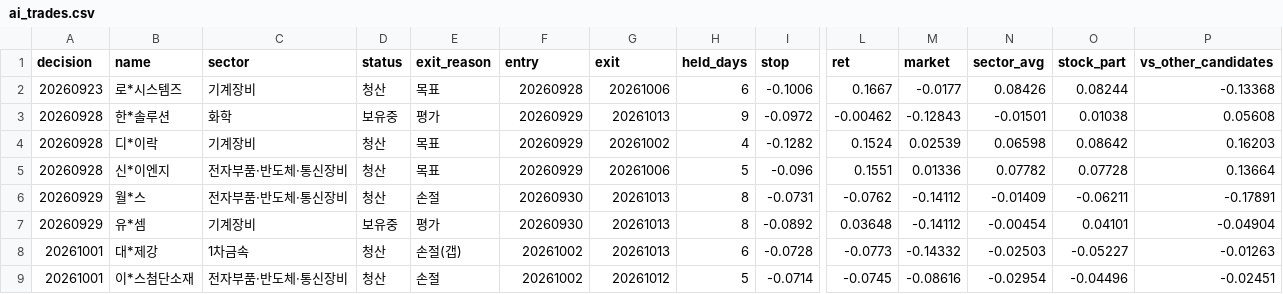
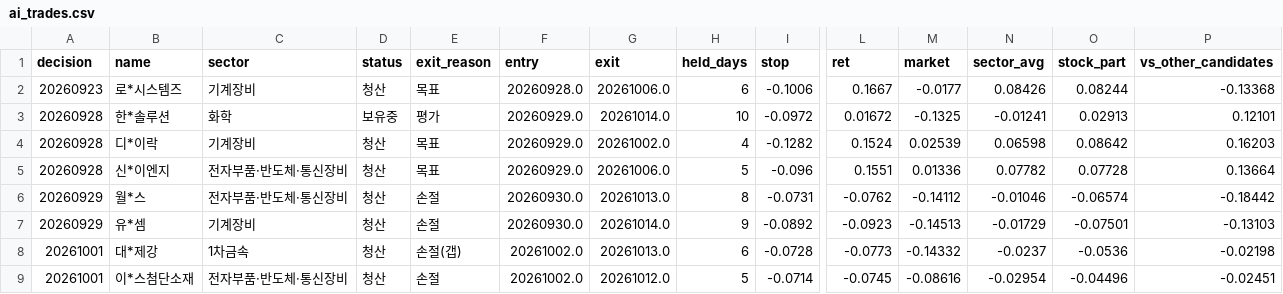
Before and after one commit to km81jik-gif/km81jik-gif.github.io, a CSV file: data/ai_trades.csv, drawn as a sheet; only a part is shown, gaps mark what is left out; the diff covers the shown part only; the diff names each change by its address in the sheet, - before the commit and + after, or states it on an @@ line.

```diff
--- a/data/ai_trades.csv
+++ b/data/ai_trades.csv
-F2 (entry): 20260928
+F2 (entry): 20260928.0
-G2 (exit): 20261006
+G2 (exit): 20261006.0
-F3:F5 (entry): 20260929
+F3:F5 (entry): 20260929.0
-G3 (exit): 20261013
+G3 (exit): 20261014.0
-H3 (held_days): 9
+H3 (held_days): 10
-L3 (ret): -0.00462
+L3 (ret): 0.01672
-M3 (market): -0.12843
+M3 (market): -0.1325
-N3 (sector_avg): -0.01501
+N3 (sector_avg): -0.01241
-O3 (stock_part): 0.01038
+O3 (stock_part): 0.02913
-P3 (vs_other_candidates): 0.05608
+P3 (vs_other_candidates): 0.12101
-G4 (exit): 20261002
+G4 (exit): 20261002.0
-G5 (exit): 20261006
+G5 (exit): 20261006.0
-F6:F7 (entry): 20260930
+F6:F7 (entry): 20260930.0
-G6 (exit): 20261013
+G6 (exit): 20261013.0
-N6 (sector_avg): -0.01409
+N6 (sector_avg): -0.01046
-O6 (stock_part): -0.06211
+O6 (stock_part): -0.06574
-P6 (vs_other_candidates): -0.17891
+P6 (vs_other_candidates): -0.18442
-D7 (status): 보유중
+D7 (status): 청산
-E7 (exit_reason): 평가
+E7 (exit_reason): 손절
-G7 (exit): 20261013
+G7 (exit): 20261014.0
-H7 (held_days): 8
+H7 (held_days): 9
-L7 (ret): 0.03648
+L7 (ret): -0.0923
-M7 (market): -0.14112
+M7 (market): -0.14513
-N7 (sector_avg): -0.00454
+N7 (sector_avg): -0.01729
-O7 (stock_part): 0.04101
+O7 (stock_part): -0.07501
-P7 (vs_other_candidates): -0.04904
+P7 (vs_other_candidates): -0.13103
-F8:F9 (entry): 20261002
+F8:F9 (entry): 20261002.0
-G8 (exit): 20261013
+G8 (exit): 20261013.0
-N8 (sector_avg): -0.02503
+N8 (sector_avg): -0.0237
-O8 (stock_part): -0.05227
+O8 (stock_part): -0.0536
-P8 (vs_other_candidates): -0.01263
+P8 (vs_other_candidates): -0.02198
-G9 (exit): 20261012
+G9 (exit): 20261012.0
```
Also changed, not shown: 29 edited cells elsewhere in this file, data/ai_decisions.csv, 6 other files.
